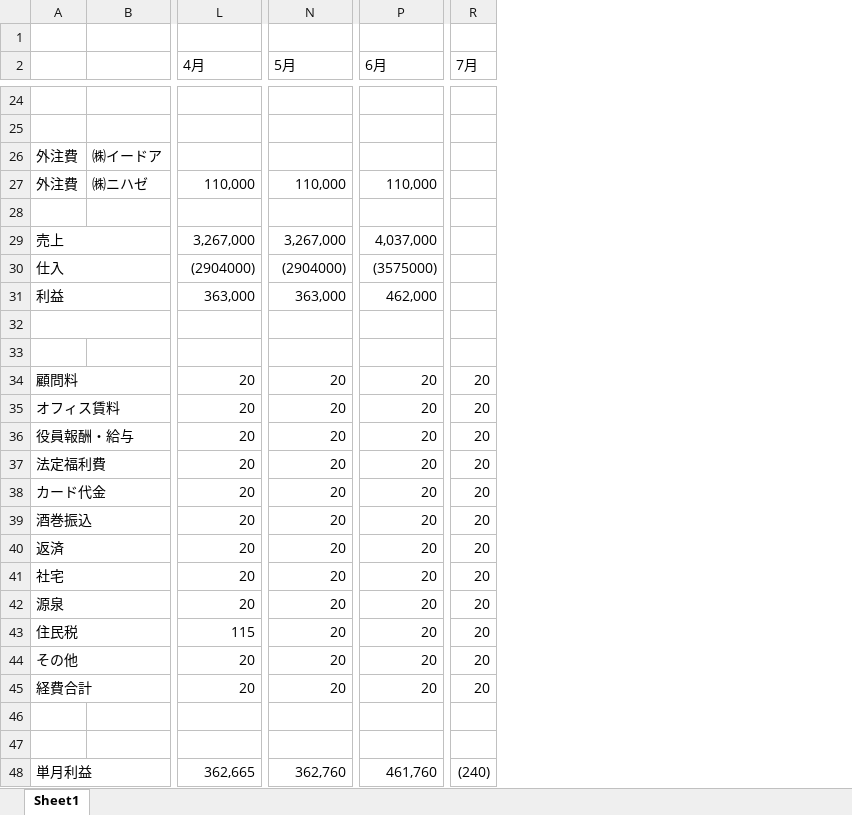
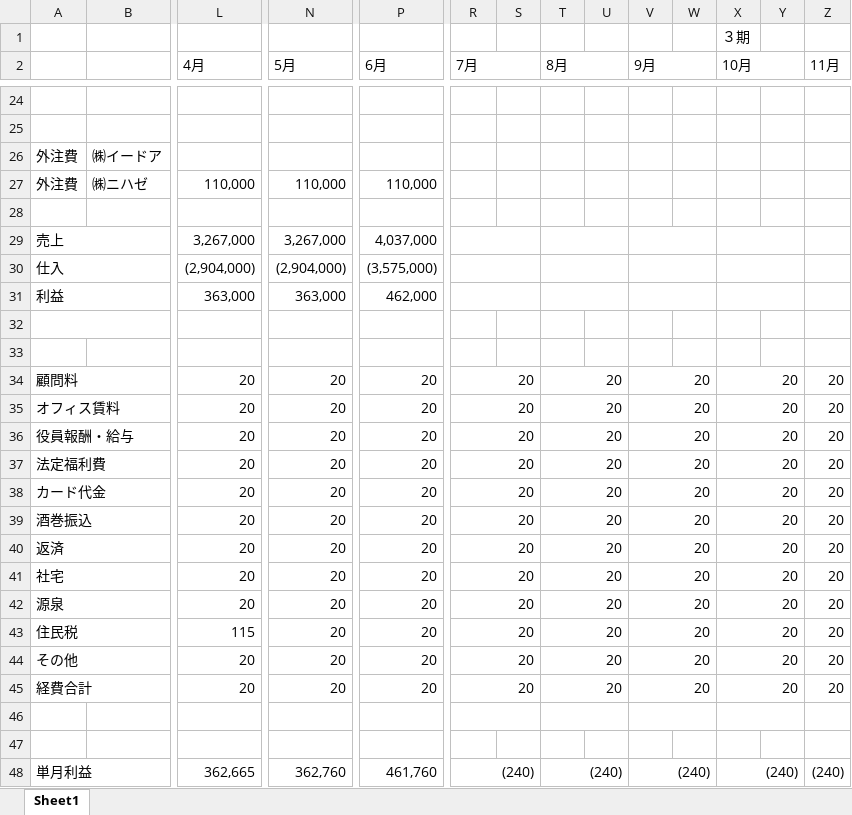
Before and after one commit to TatsuyaNozawa/FreeWorkProject, an Excel workbook: Nozawa_work/キャッシュフロー.xlsx, sheet Sheet1, drawn as a sheet; only a part is shown, gaps mark what is left out; values as stored, in another font and other column widths than the file's, no cell formats; removed rows and columns are numbered as before the commit, all else as after; rows hold the shown columns only; the diff names each change by its address in the sheet, - before the commit and + after, or states it on an @@ line.

Commit message:
ちょこっとボタンっぽいデザインのセルに変更

```diff
--- a/Nozawa_work/キャッシュフロー.xlsx (sheet Sheet1)
+++ b/Nozawa_work/キャッシュフロー.xlsx (sheet Sheet1)
+column S, empty
+column T (8月), rows 34-48: 20 | 20 | 20 | 20 | 20 | 20 | 20 | 20 | 20 | 20 | 20 | 20 |  |  | (240)
+column U, empty
+column V (9月), rows 34-48: 20 | 20 | 20 | 20 | 20 | 20 | 20 | 20 | 20 | 20 | 20 | 20 |  |  | (240)
+column W, empty
+column X (10月), row 1: ３期; rows 34-48: 20 | 20 | 20 | 20 | 20 | 20 | 20 | 20 | 20 | 20 | 20 | 20 |  |  | (240)
+column Y, empty
+column Z (11月), rows 34-48: 20 | 20 | 20 | 20 | 20 | 20 | 20 | 20 | 20 | 20 | 20 | 20 |  |  | (240)
+R2:S2 merged
+R29:S29 merged
-row 30: 仕入 |  | (2904000) | (2904000) | (3575000)
+row 30: 仕入 |  | (2,904,000) | (2,904,000) | (3,575,000)
+R31:S31 merged
+R34:S34 merged
+R35:S35 merged
+R36:S36 merged
+R37:S37 merged
+R38:S38 merged
+R39:S39 merged
+R40:S40 merged
+R41:S41 merged
+R42:S42 merged
+R43:S43 merged
+R44:S44 merged
+R45:S45 merged
+R46:S46 merged
+R48:S48 merged
```
Also changed, not shown: cell formats.
